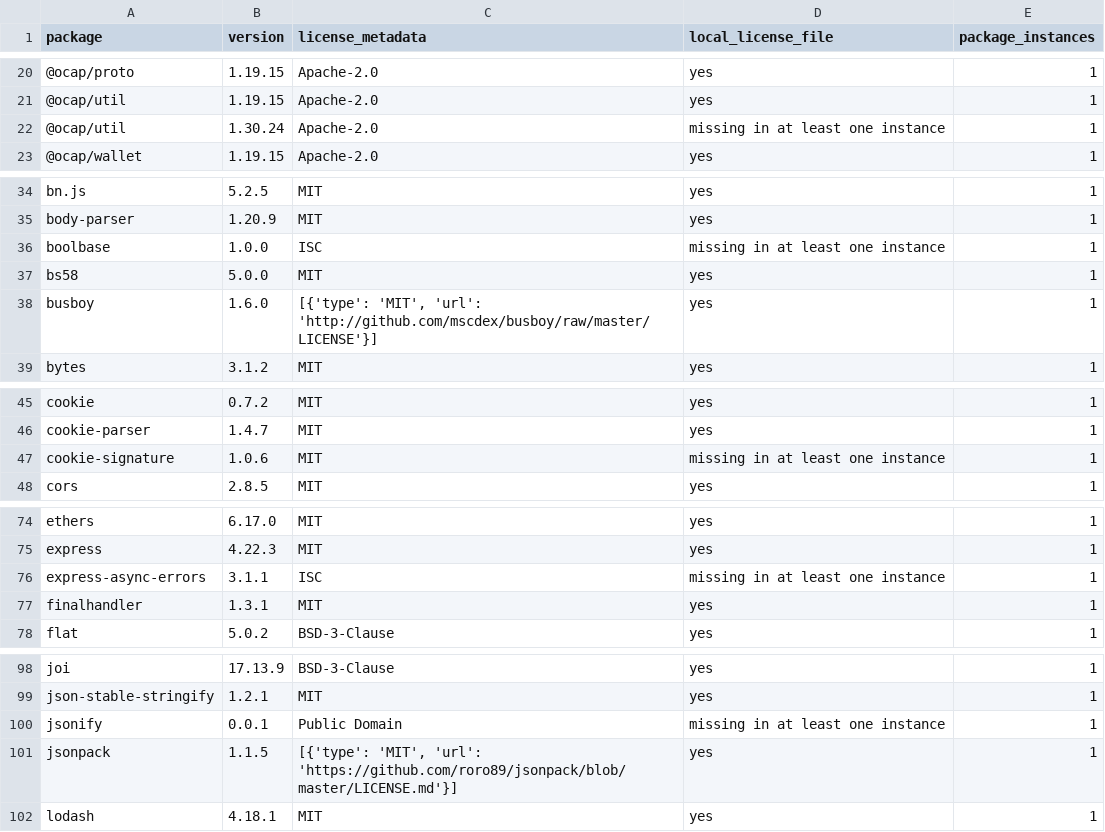
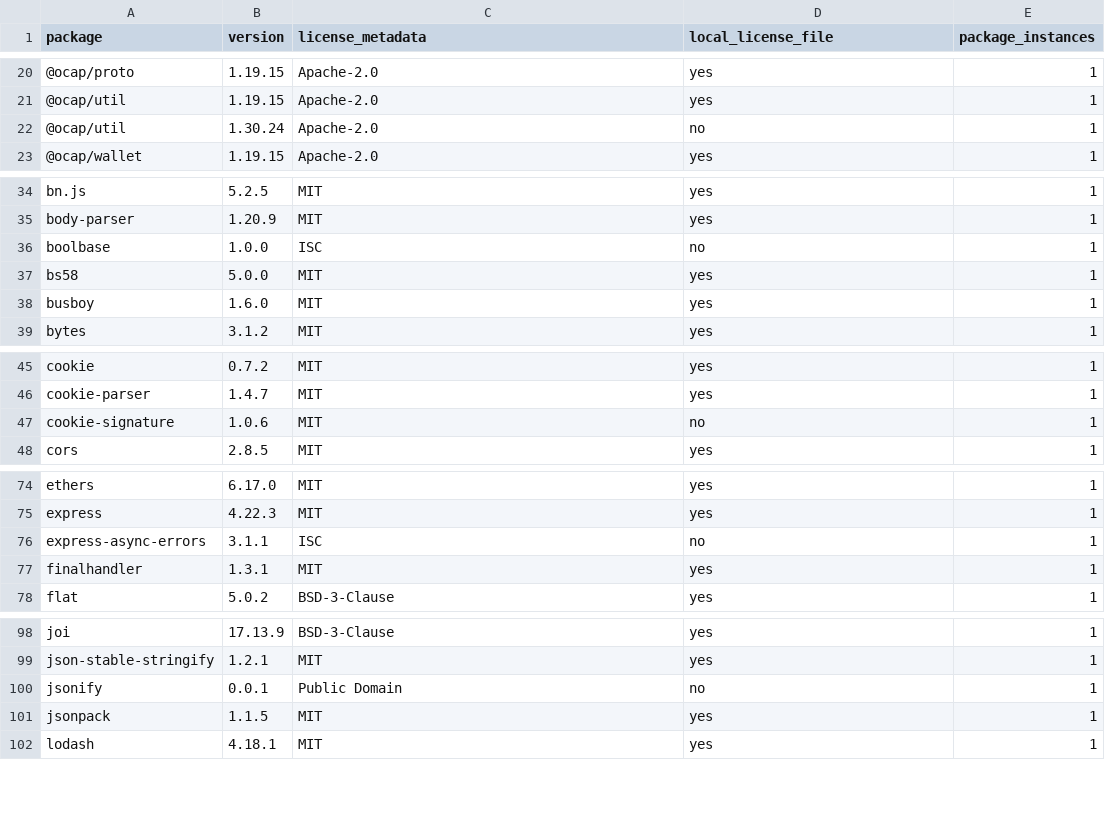
Before and after one commit to didmail-org/server, a CSV file: docs/worker-dependency-inventory.csv, drawn as a sheet; only a part is shown, gaps mark what is left out; the diff covers the shown part only.

Commit message:
fix: audit distribution licenses and preserve build notices

```diff
--- a/docs/worker-dependency-inventory.csv
+++ b/docs/worker-dependency-inventory.csv
@@ -21,3 +21,3 @@ package,version,license_metadata,local_license_file,package_instances
 @ocap/util,1.19.15,Apache-2.0,yes,1
-@ocap/util,1.30.24,Apache-2.0,missing in at least one instance,1
+@ocap/util,1.30.24,Apache-2.0,no,1
 @ocap/wallet,1.19.15,Apache-2.0,yes,1
@@ -35,5 +35,5 @@ bn.js,5.2.5,MIT,yes,1
 body-parser,1.20.9,MIT,yes,1
-boolbase,1.0.0,ISC,missing in at least one instance,1
+boolbase,1.0.0,ISC,no,1
 bs58,5.0.0,MIT,yes,1
-busboy,1.6.0,"[{'type': 'MIT', 'url': 'http://github.com/mscdex/busboy/raw/master/LICENSE'}]",yes,1
+busboy,1.6.0,MIT,yes,1
 bytes,3.1.2,MIT,yes,1
@@ -46,3 +46,3 @@ cookie,0.7.2,MIT,yes,1
 cookie-parser,1.4.7,MIT,yes,1
-cookie-signature,1.0.6,MIT,missing in at least one instance,1
+cookie-signature,1.0.6,MIT,no,1
 cors,2.8.5,MIT,yes,1
@@ -75,3 +75,3 @@ ethers,6.17.0,MIT,yes,1
 express,4.22.3,MIT,yes,1
-express-async-errors,3.1.1,ISC,missing in at least one instance,1
+express-async-errors,3.1.1,ISC,no,1
 finalhandler,1.3.1,MIT,yes,1
@@ -99,4 +99,4 @@ joi,17.13.9,BSD-3-Clause,yes,1
 json-stable-stringify,1.2.1,MIT,yes,1
-jsonify,0.0.1,Public Domain,missing in at least one instance,1
-jsonpack,1.1.5,"[{'type': 'MIT', 'url': 'https://github.com/roro89/jsonpack/blob/master/LICENSE.md'}]",yes,1
+jsonify,0.0.1,Public Domain,no,1
+jsonpack,1.1.5,MIT,yes,1
 lodash,4.18.1,MIT,yes,1
```
Also changed, not shown: 2 edited cells elsewhere in this file, 27 other files.
